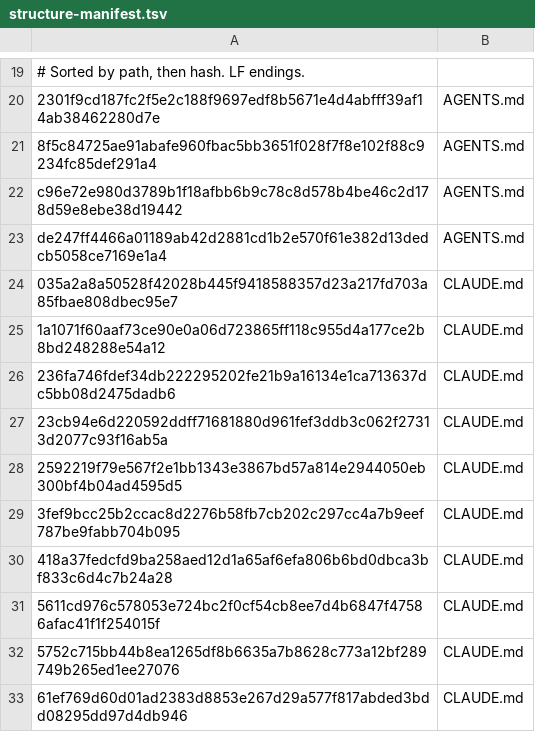
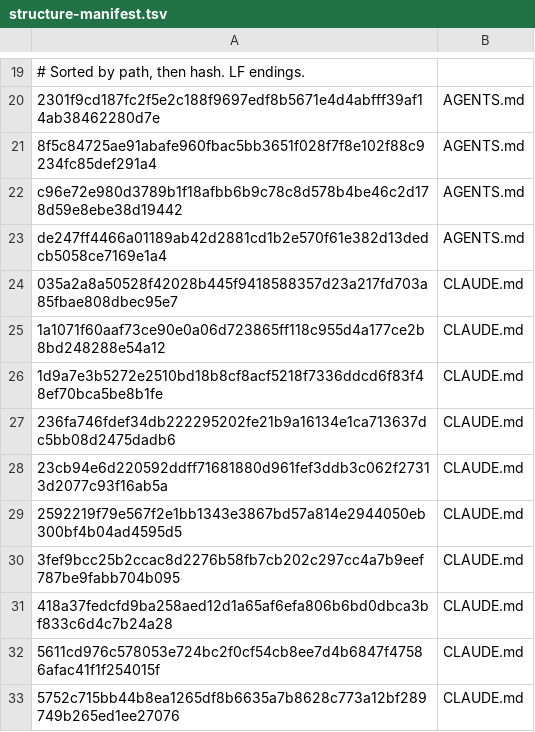
Before and after one commit to flashist/fkit, a TSV file: claude/structure-manifest.tsv, drawn as a sheet; only a part is shown, gaps mark what is left out; the shorter side is filled out with more unchanged rows; the diff names each change by its address in the sheet, - before the commit and + after, or states it on an @@ line.

```diff
--- a/claude/structure-manifest.tsv
+++ b/claude/structure-manifest.tsv
+row 26: 1d9a7e3b5272e2510bd18b8cf8acf5218f7336ddcd6f83f48ef70bca5be8b1fe | CLAUDE.md
```
Also changed, not shown: 35 other files.
